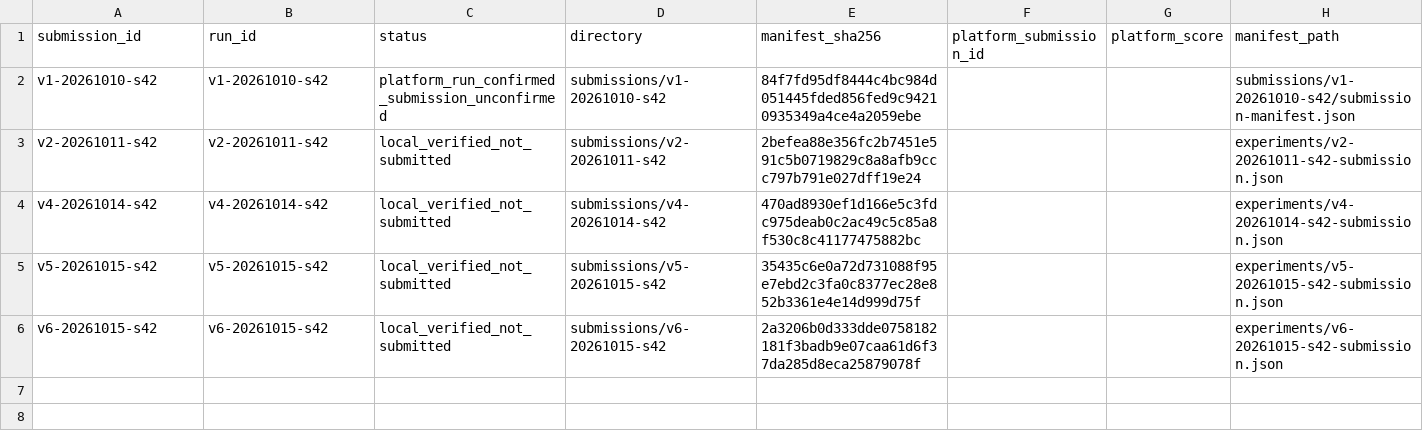
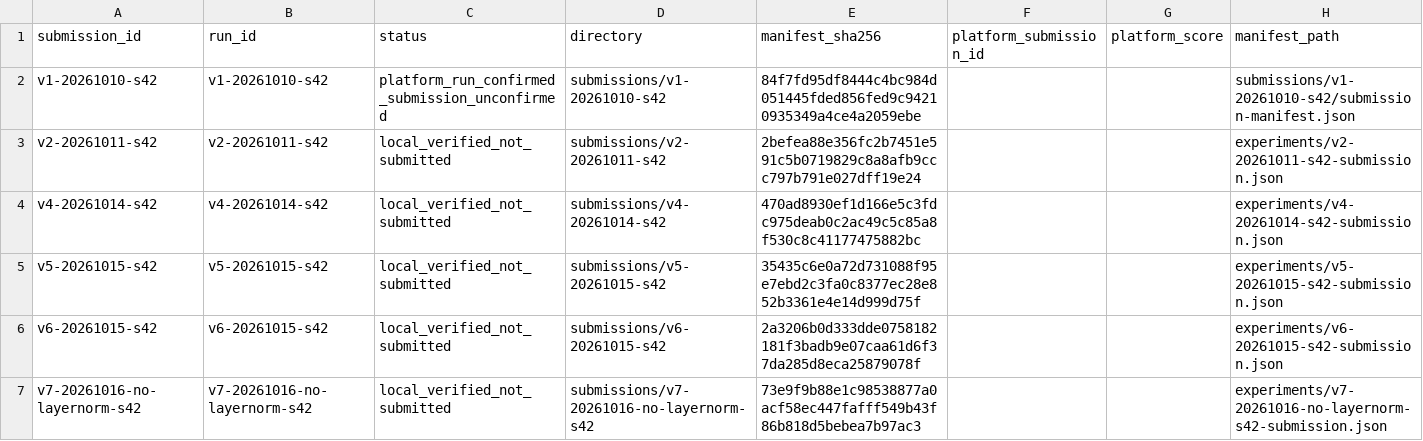
Before and after one commit to ChangzheMa/jycapital, a CSV file: experiments/submissions.csv, drawn as a sheet; the diff names each change by its address in the sheet, - before the commit and + after, or states it on an @@ line.

Commit message:
feat: 增加 v7 无 LayerNorm 模型、平台材料及成绩记录

```diff
--- a/experiments/submissions.csv
+++ b/experiments/submissions.csv
+row 7: v7-20261016-no-layernorm-s42 | v7-20261016-no-layernorm-s42 | local_verified_not_submitted | submissions/v7-20261016-no-layernorm-s42 | 73e9f9b88e1c98538877a0acf58ec447fafff549b43f86b818d5bebea7b97ac3 |  |  | experiments/v7-20261016-no-layernorm-s42-submission.json
```
Also changed, not shown: experiments/runs.csv, 13 other files.
